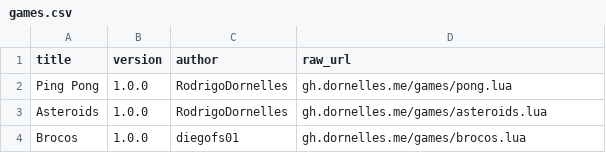
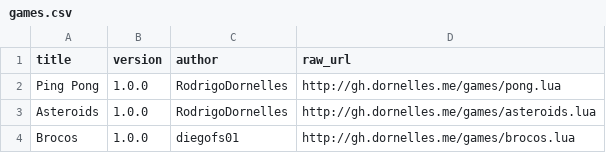
Before and after one commit to RodrigoDornelles/RodrigoDornelles, a CSV file: games.csv, drawn as a sheet.

Commit message:
Update games.csv

```diff
--- a/games.csv
+++ b/games.csv
@@ -1,4 +1,4 @@
 title,version,author,raw_url
-Ping Pong,1.0.0,RodrigoDornelles,gh.dornelles.me/games/pong.lua
-Asteroids,1.0.0,RodrigoDornelles,gh.dornelles.me/games/asteroids.lua
-Brocos,1.0.0,diegofs01,gh.dornelles.me/games/brocos.lua
+Ping Pong,1.0.0,RodrigoDornelles,http://gh.dornelles.me/games/pong.lua
+Asteroids,1.0.0,RodrigoDornelles,http://gh.dornelles.me/games/asteroids.lua
+Brocos,1.0.0,diegofs01,http://gh.dornelles.me/games/brocos.lua
```
